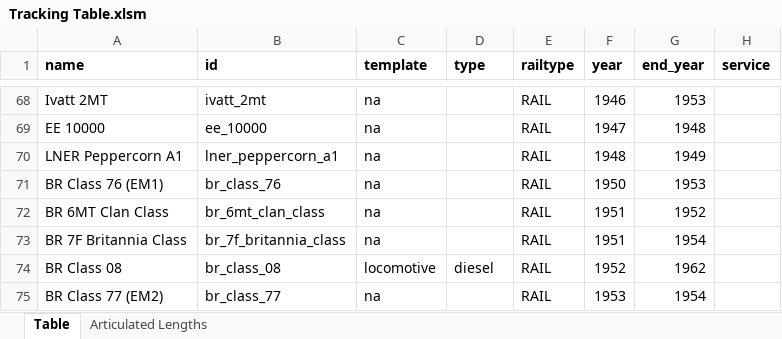
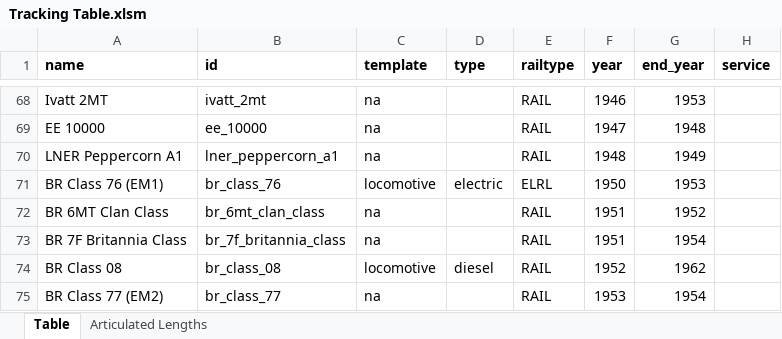
Before and after one commit to mattkimber/timberwolfs_trains, an Excel workbook: Tracking Table.xlsm, sheet Table, drawn as a sheet; only a part is shown, gaps mark what is left out; values as stored, in another font and other column widths than the file's, no borders; the diff names each change by its address in the sheet, - before the commit and + after, or states it on an @@ line.

```diff
--- a/Tracking Table.xlsm (sheet Table)
+++ b/Tracking Table.xlsm (sheet Table)
-C71 (template): na
+C71 (template): locomotive
-D71 (type): (empty)
+D71 (type): electric
-E71 (railtype): RAIL
+E71 (railtype): ELRL
```
Also changed, not shown: 6 other files.
